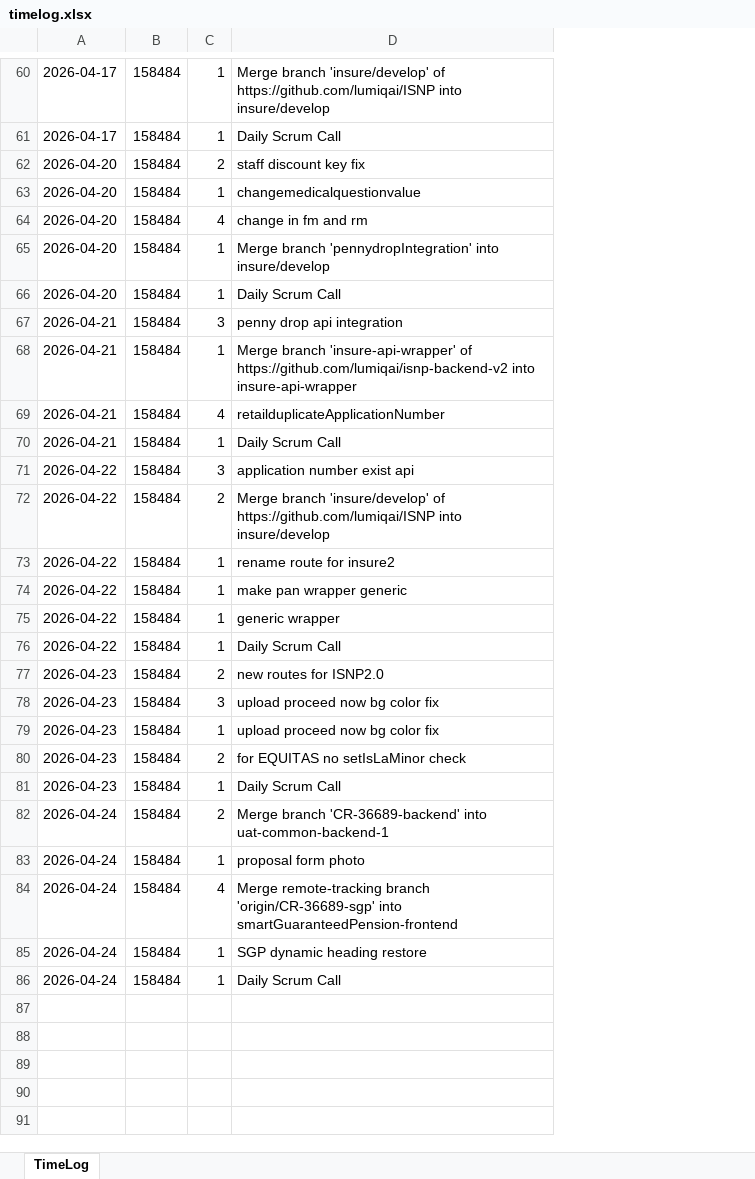
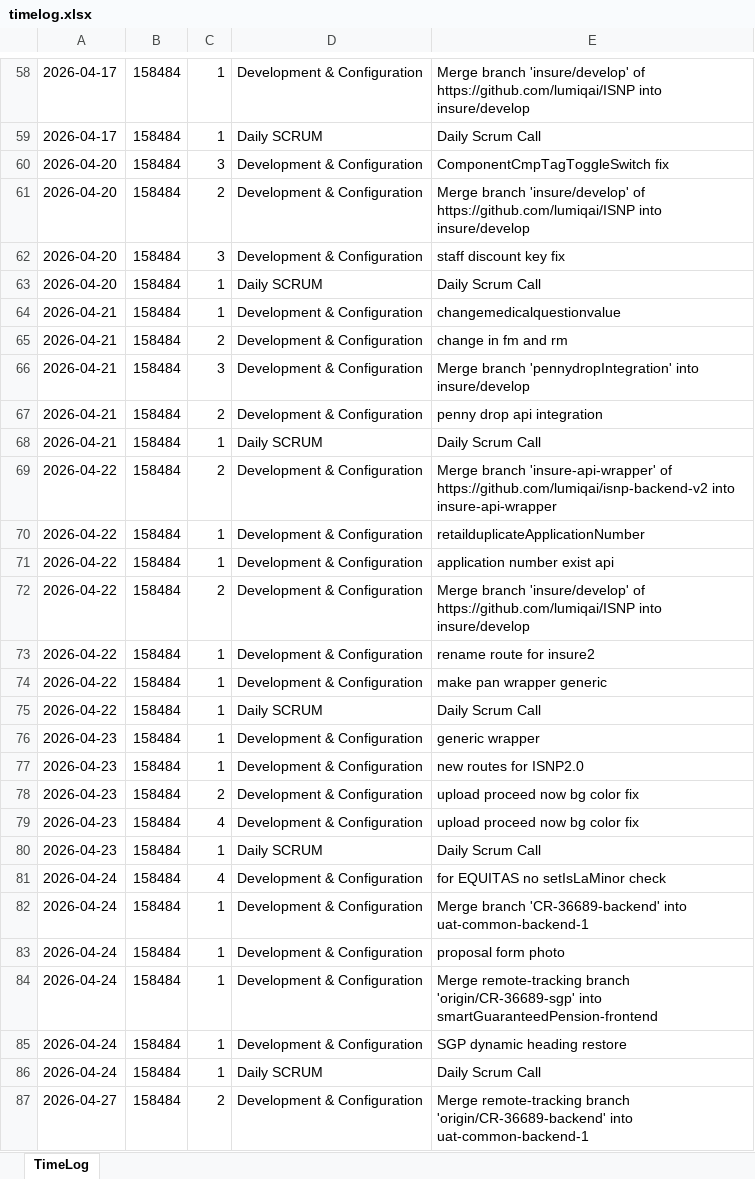
Before and after one commit to lumiqshubh23/redmine_automation, an Excel workbook: redmine-logger/backend/user_data/lumiqshubh23/timelog.xlsx, sheet TimeLog, drawn as a sheet; only a part is shown, gaps mark what is left out; values as stored, in another font and other column widths than the file's, no borders; removed rows and columns are numbered as before the commit, all else as after; the diff covers the shown part only; the diff names each change by its address in the sheet, - before the commit and + after, or states it on an @@ line.

```diff
--- a/redmine-logger/backend/user_data/lumiqshubh23/timelog.xlsx (sheet TimeLog)
+++ b/redmine-logger/backend/user_data/lumiqshubh23/timelog.xlsx (sheet TimeLog)
+column D, rows 58-63: Development & Configuration | Daily SCRUM | Development & Configuration | Development & Configuration | Development & Configuration | Daily SCRUM; rows 65-68: Development & Configuration | Development & Configuration | Development & Configuration | Daily SCRUM; rows 71-75: Development & Configuration | Development & Configuration | Development & Configuration | Development & Configuration | Daily SCRUM; rows 77-80: Development & Configuration | Development & Configuration | Development & Configuration | Daily SCRUM; rows 82-86: Development & Configuration | Development & Configuration | Development & Configuration | Development & Configuration | Daily SCRUM
-C60: 2
+C60: 3
-E60: staff discount key fix
+E60: ComponentCmpTagToggleSwitch fix
-C61: 1
+C61: 2
-E61: changemedicalquestionvalue
+E61: Merge branch 'insure/develop' of https://github.com/lumiqai/ISNP into insure/develop
-C62: 4
+C62: 3
-E62: change in fm and rm
+E62: staff discount key fix
-row 65: 2026-04-20 | 158484 | 1 | Merge branch 'pennydropIntegration' into insure/develop
+row 64: 2026-04-21 | 158484 | 1 | Development & Configuration | changemedicalquestionvalue
-C65: 3
+C65: 2
-E65: penny drop api integration
+E65: change in fm and rm
-C66: 1
+C66: 3
-E66: Merge branch 'insure-api-wrapper' of https://github.com/lumiqai/isnp-backend-v2 into insure-api-wrapper
+E66: Merge branch 'pennydropIntegration' into insure/develop
-C67: 4
+C67: 2
-E67: retailduplicateApplicationNumber
+E67: penny drop api integration
+row 69: 2026-04-22 | 158484 | 2 | Development & Configuration | Merge branch 'insure-api-wrapper' of https://github.com/lumiqai/isnp-backend-v2 into insure-api-wrapper
+row 70: 2026-04-22 | 158484 | 1 | Development & Configuration | retailduplicateApplicationNumber
-C71: 3
+C71: 1
-row 75: 2026-04-22 | 158484 | 1 | generic wrapper
+row 76: 2026-04-23 | 158484 | 1 | Development & Configuration | generic wrapper
-C77: 2
+C77: 1
-C78: 3
+C78: 2
-C79: 1
+C79: 4
-row 80: 2026-04-23 | 158484 | 2 | for EQUITAS no setIsLaMinor check
+row 81: 2026-04-24 | 158484 | 4 | Development & Configuration | for EQUITAS no setIsLaMinor check
-C82: 2
+C82: 1
-C84: 4
+C84: 1
+row 87: 2026-04-27 | 158484 | 2 | Development & Configuration | Merge remote-tracking branch 'origin/CR-36689-backend' into uat-common-backend-1
```
Also changed, not shown: 17 added rows, 9 removed rows and 30 edited cells elsewhere in this sheet, redmine-logger/backend/user_data/lumiqshubh23/git_commits.xlsx, redmine-logger/backend/user_data/lumiqshubh23/input.xlsx, 4 other files.
